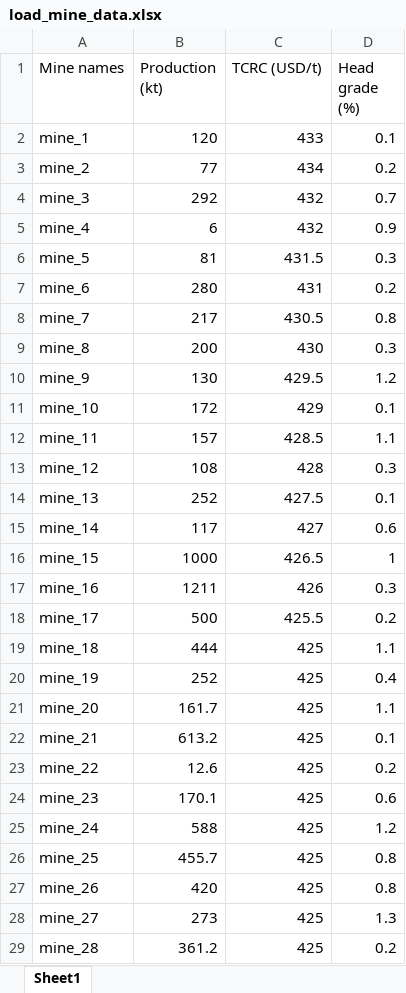
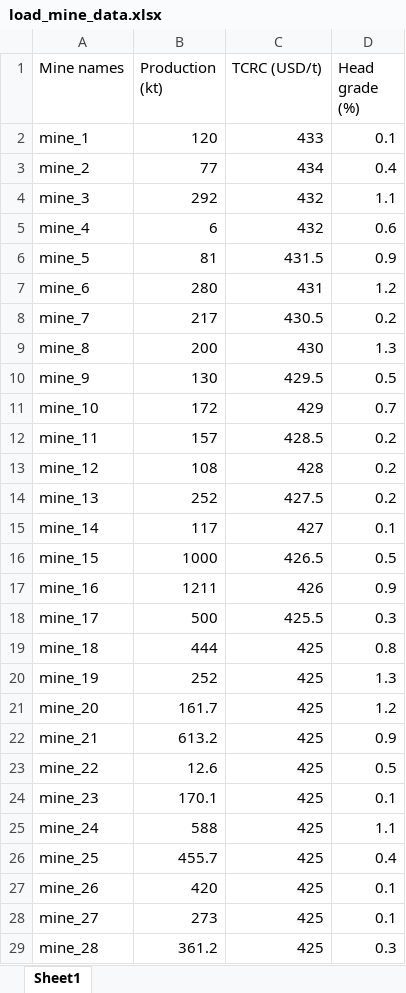
Before and after one commit to johnryt/GLOMBO, an Excel workbook: input_files/user_defined/load_mine_data.xlsx, sheet Sheet1, drawn as a sheet; only a part is shown; values as stored, in another font and other column widths than the file's, no borders; the diff covers the shown part only; the diff names each change by its address in the sheet, - before the commit and + after, or states it on an @@ line.

```diff
--- a/input_files/user_defined/load_mine_data.xlsx (sheet Sheet1)
+++ b/input_files/user_defined/load_mine_data.xlsx (sheet Sheet1)
-D3 (Head grade (%)): 0.2
+D3 (Head grade (%)): 0.4
-D4 (Head grade (%)): 0.7
+D4 (Head grade (%)): 1.1
-D5 (Head grade (%)): 0.9
+D5 (Head grade (%)): 0.6
-D6 (Head grade (%)): 0.3
+D6 (Head grade (%)): 0.9
-D7 (Head grade (%)): 0.2
+D7 (Head grade (%)): 1.2
-D8 (Head grade (%)): 0.8
+D8 (Head grade (%)): 0.2
-D9 (Head grade (%)): 0.3
+D9 (Head grade (%)): 1.3
-D10 (Head grade (%)): 1.2
+D10 (Head grade (%)): 0.5
-D11 (Head grade (%)): 0.1
+D11 (Head grade (%)): 0.7
-D12 (Head grade (%)): 1.1
+D12 (Head grade (%)): 0.2
-D13 (Head grade (%)): 0.3
+D13 (Head grade (%)): 0.2
-D14 (Head grade (%)): 0.1
+D14 (Head grade (%)): 0.2
-D15 (Head grade (%)): 0.6
+D15 (Head grade (%)): 0.1
-D16 (Head grade (%)): 1
+D16 (Head grade (%)): 0.5
-D17 (Head grade (%)): 0.3
+D17 (Head grade (%)): 0.9
-D18 (Head grade (%)): 0.2
+D18 (Head grade (%)): 0.3
-D19 (Head grade (%)): 1.1
+D19 (Head grade (%)): 0.8
-D20 (Head grade (%)): 0.4
+D20 (Head grade (%)): 1.3
-D21 (Head grade (%)): 1.1
+D21 (Head grade (%)): 1.2
-D22 (Head grade (%)): 0.1
+D22 (Head grade (%)): 0.9
-D23 (Head grade (%)): 0.2
+D23 (Head grade (%)): 0.5
-D24 (Head grade (%)): 0.6
+D24 (Head grade (%)): 0.1
-D25 (Head grade (%)): 1.2
+D25 (Head grade (%)): 1.1
-D26 (Head grade (%)): 0.8
+D26 (Head grade (%)): 0.4
-D27 (Head grade (%)): 0.8
+D27 (Head grade (%)): 0.1
-D28 (Head grade (%)): 1.3
+D28 (Head grade (%)): 0.1
-D29 (Head grade (%)): 0.2
+D29 (Head grade (%)): 0.3
```
Also changed, not shown: 21 edited cells elsewhere in this sheet, input_files/user_defined/Scenario setup.xlsx, input_files/user_defined/case study data.xlsx, 4 other files.
